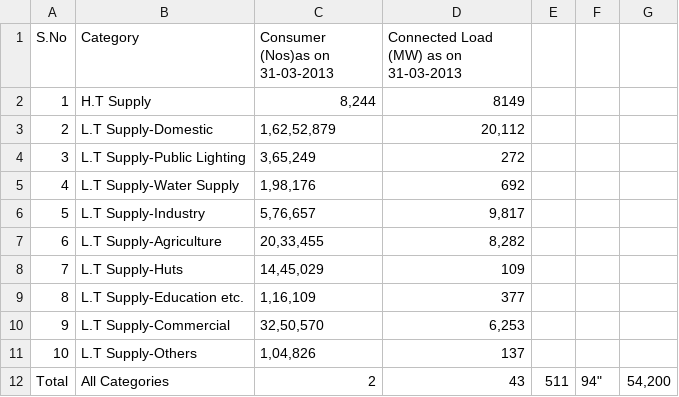
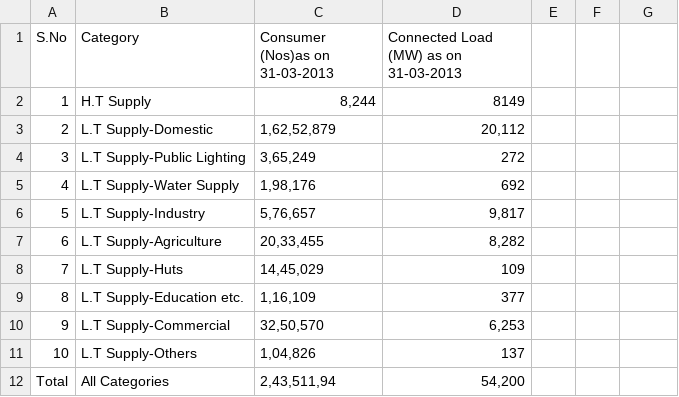
Before and after one commit to OmdenaAI/chennai-india-power-outage, a CSV file: src/tasks/task-02-powerplant-consumption-data-extraction/2011_2020 - Installed Capacity and Generation of Electricity/2014/consumers_and_connected_load_2014.csv, drawn as a sheet.

Commit message:
Update consumers_and_connected_load_2014.csv

```diff
--- a/src/tasks/task-02-powerplant-consumption-data-extraction/2011_2020 - Installed Capacity and Generation of Electricity/2014/consumers_and_connected_load_2014.csv
+++ b/src/tasks/task-02-powerplant-consumption-data-extraction/2011_2020 - Installed Capacity and Generation of Electricity/2014/consumers_and_connected_load_2014.csv
@@ -11,3 +11,2 @@ S.No,Category,Consumer (Nos)as on 31-03-2013,Connected Load (MW) as on 31-03-201
 10,L.T Supply-Others,"1,04,826",137
-Total,All Categories,2,43,511,94","54,200
-
+Total,All Categories,"2,43,511,94","54,200"
```
